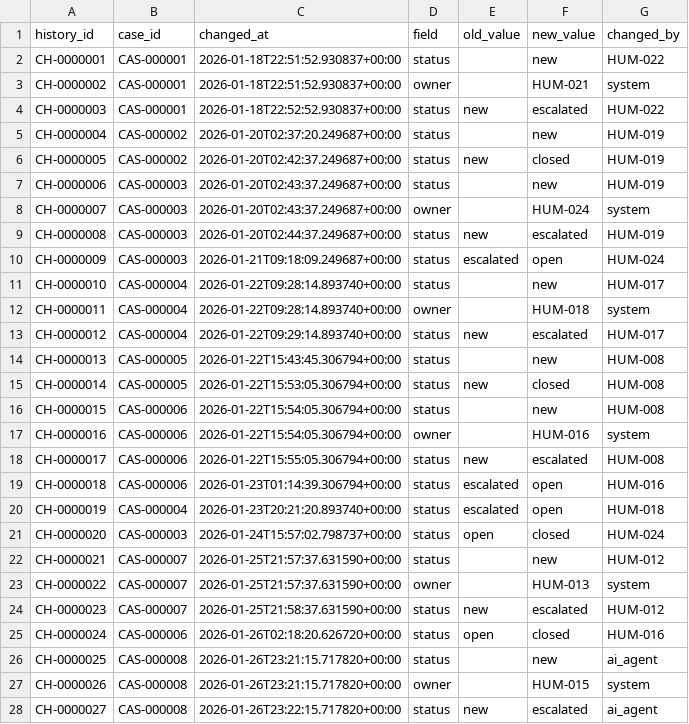
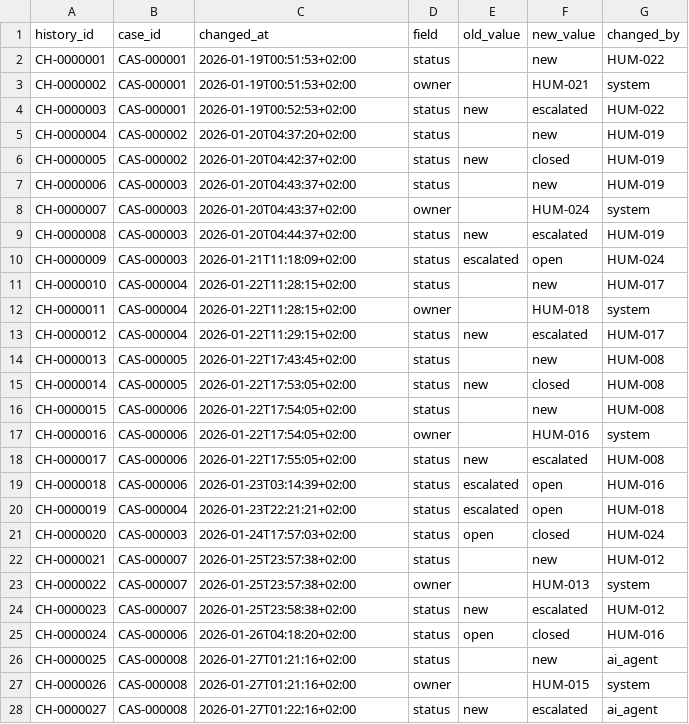
Before and after one commit to nassifmo/AI-Consultancy, a CSV file: datagen/datasets/tiny/exports/case_history.csv, drawn as a sheet; only a part is shown; the diff covers the shown part only.

```diff
--- a/datagen/datasets/tiny/exports/case_history.csv
+++ b/datagen/datasets/tiny/exports/case_history.csv
@@ -1,28 +1,28 @@
 history_id,case_id,changed_at,field,old_value,new_value,changed_by
-CH-0000001,CAS-000001,2026-01-18T22:51:52.930837+00:00,status,,new,HUM-022
-CH-0000002,CAS-000001,2026-01-18T22:51:52.930837+00:00,owner,,HUM-021,system
-CH-0000003,CAS-000001,2026-01-18T22:52:52.930837+00:00,status,new,escalated,HUM-022
-CH-0000004,CAS-000002,2026-01-20T02:37:20.249687+00:00,status,,new,HUM-019
-CH-0000005,CAS-000002,2026-01-20T02:42:37.249687+00:00,status,new,closed,HUM-019
-CH-0000006,CAS-000003,2026-01-20T02:43:37.249687+00:00,status,,new,HUM-019
-CH-0000007,CAS-000003,2026-01-20T02:43:37.249687+00:00,owner,,HUM-024,system
-CH-0000008,CAS-000003,2026-01-20T02:44:37.249687+00:00,status,new,escalated,HUM-019
-CH-0000009,CAS-000003,2026-01-21T09:18:09.249687+00:00,status,escalated,open,HUM-024
-CH-0000010,CAS-000004,2026-01-22T09:28:14.893740+00:00,status,,new,HUM-017
-CH-0000011,CAS-000004,2026-01-22T09:28:14.893740+00:00,owner,,HUM-018,system
-CH-0000012,CAS-000004,2026-01-22T09:29:14.893740+00:00,status,new,escalated,HUM-017
-CH-0000013,CAS-000005,2026-01-22T15:43:45.306794+00:00,status,,new,HUM-008
-CH-0000014,CAS-000005,2026-01-22T15:53:05.306794+00:00,status,new,closed,HUM-008
-CH-0000015,CAS-000006,2026-01-22T15:54:05.306794+00:00,status,,new,HUM-008
-CH-0000016,CAS-000006,2026-01-22T15:54:05.306794+00:00,owner,,HUM-016,system
-CH-0000017,CAS-000006,2026-01-22T15:55:05.306794+00:00,status,new,escalated,HUM-008
-CH-0000018,CAS-000006,2026-01-23T01:14:39.306794+00:00,status,escalated,open,HUM-016
-CH-0000019,CAS-000004,2026-01-23T20:21:20.893740+00:00,status,escalated,open,HUM-018
-CH-0000020,CAS-000003,2026-01-24T15:57:02.798737+00:00,status,open,closed,HUM-024
-CH-0000021,CAS-000007,2026-01-25T21:57:37.631590+00:00,status,,new,HUM-012
-CH-0000022,CAS-000007,2026-01-25T21:57:37.631590+00:00,owner,,HUM-013,system
-CH-0000023,CAS-000007,2026-01-25T21:58:37.631590+00:00,status,new,escalated,HUM-012
-CH-0000024,CAS-000006,2026-01-26T02:18:20.626720+00:00,status,open,closed,HUM-016
-CH-0000025,CAS-000008,2026-01-26T23:21:15.717820+00:00,status,,new,ai_agent
-CH-0000026,CAS-000008,2026-01-26T23:21:15.717820+00:00,owner,,HUM-015,system
-CH-0000027,CAS-000008,2026-01-26T23:22:15.717820+00:00,status,new,escalated,ai_agent
+CH-0000001,CAS-000001,2026-01-19T00:51:53+02:00,status,,new,HUM-022
+CH-0000002,CAS-000001,2026-01-19T00:51:53+02:00,owner,,HUM-021,system
+CH-0000003,CAS-000001,2026-01-19T00:52:53+02:00,status,new,escalated,HUM-022
+CH-0000004,CAS-000002,2026-01-20T04:37:20+02:00,status,,new,HUM-019
+CH-0000005,CAS-000002,2026-01-20T04:42:37+02:00,status,new,closed,HUM-019
+CH-0000006,CAS-000003,2026-01-20T04:43:37+02:00,status,,new,HUM-019
+CH-0000007,CAS-000003,2026-01-20T04:43:37+02:00,owner,,HUM-024,system
+CH-0000008,CAS-000003,2026-01-20T04:44:37+02:00,status,new,escalated,HUM-019
+CH-0000009,CAS-000003,2026-01-21T11:18:09+02:00,status,escalated,open,HUM-024
+CH-0000010,CAS-000004,2026-01-22T11:28:15+02:00,status,,new,HUM-017
+CH-0000011,CAS-000004,2026-01-22T11:28:15+02:00,owner,,HUM-018,system
+CH-0000012,CAS-000004,2026-01-22T11:29:15+02:00,status,new,escalated,HUM-017
+CH-0000013,CAS-000005,2026-01-22T17:43:45+02:00,status,,new,HUM-008
+CH-0000014,CAS-000005,2026-01-22T17:53:05+02:00,status,new,closed,HUM-008
+CH-0000015,CAS-000006,2026-01-22T17:54:05+02:00,status,,new,HUM-008
+CH-0000016,CAS-000006,2026-01-22T17:54:05+02:00,owner,,HUM-016,system
+CH-0000017,CAS-000006,2026-01-22T17:55:05+02:00,status,new,escalated,HUM-008
+CH-0000018,CAS-000006,2026-01-23T03:14:39+02:00,status,escalated,open,HUM-016
+CH-0000019,CAS-000004,2026-01-23T22:21:21+02:00,status,escalated,open,HUM-018
+CH-0000020,CAS-000003,2026-01-24T17:57:03+02:00,status,open,closed,HUM-024
+CH-0000021,CAS-000007,2026-01-25T23:57:38+02:00,status,,new,HUM-012
+CH-0000022,CAS-000007,2026-01-25T23:57:38+02:00,owner,,HUM-013,system
+CH-0000023,CAS-000007,2026-01-25T23:58:38+02:00,status,new,escalated,HUM-012
+CH-0000024,CAS-000006,2026-01-26T04:18:20+02:00,status,open,closed,HUM-016
+CH-0000025,CAS-000008,2026-01-27T01:21:16+02:00,status,,new,ai_agent
+CH-0000026,CAS-000008,2026-01-27T01:21:16+02:00,owner,,HUM-015,system
+CH-0000027,CAS-000008,2026-01-27T01:22:16+02:00,status,new,escalated,ai_agent
```
Also changed, not shown: 8 edited cells elsewhere in this file, datagen/datasets/tiny/exports/agent_work.csv, datagen/datasets/tiny/exports/cases.csv, 26 other files.
